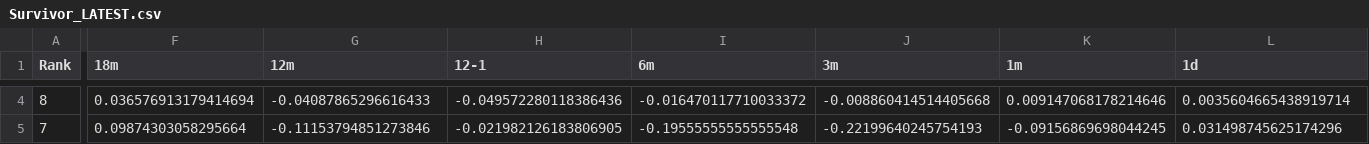
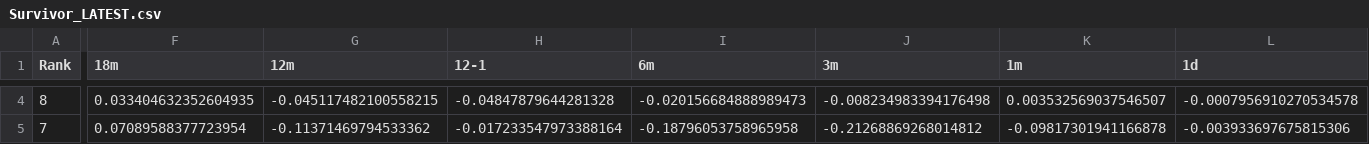
Before and after one commit to DarkMoonv1/NEFTy, a CSV file: Survivor_LATEST.csv, drawn as a sheet; only a part is shown, gaps mark what is left out; the diff covers the shown part only; the diff names each change by its address in the sheet, - before the commit and + after, or states it on an @@ line.

```diff
--- a/Survivor_LATEST.csv
+++ b/Survivor_LATEST.csv
-F4 (18m): 0.036576913179414694
+F4 (18m): 0.033404632352604935
-G4 (12m): -0.04087865296616433
+G4 (12m): -0.045117482100558215
-H4 (12-1): -0.049572280118386436
+H4 (12-1): -0.04847879644281328
-I4 (6m): -0.016470117710033372
+I4 (6m): -0.020156684888989473
-J4 (3m): -0.008860414514405668
+J4 (3m): -0.008234983394176498
-K4 (1m): 0.009147068178214646
+K4 (1m): 0.003532569037546507
-L4 (1d): 0.0035604665438919714
+L4 (1d): -0.0007956910270534578
-F5 (18m): 0.09874303058295664
+F5 (18m): 0.07089588377723954
-G5 (12m): -0.11153794851273846
+G5 (12m): -0.11371469794533362
-H5 (12-1): -0.021982126183806905
+H5 (12-1): -0.017233547973388164
-I5 (6m): -0.19555555555555548
+I5 (6m): -0.18796053758965958
-J5 (3m): -0.22199640245754193
+J5 (3m): -0.21268869268014812
-K5 (1m): -0.09156869698044245
+K5 (1m): -0.09817301941166878
-L5 (1d): 0.031498745625174296
+L5 (1d): -0.003933697675815306
```
Also changed, not shown: 104 edited cells elsewhere in this file.
